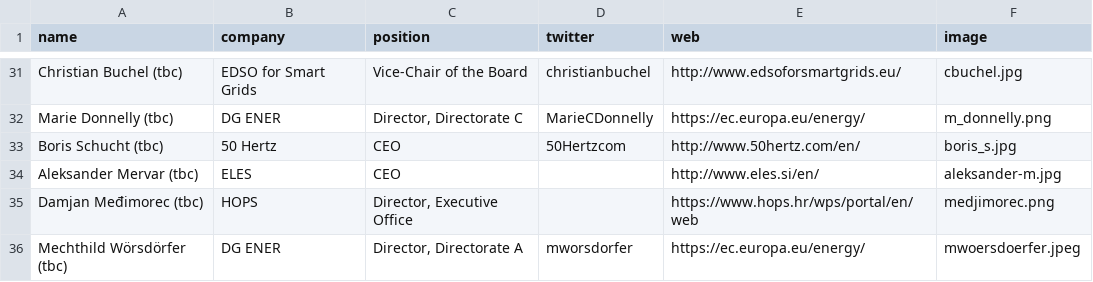
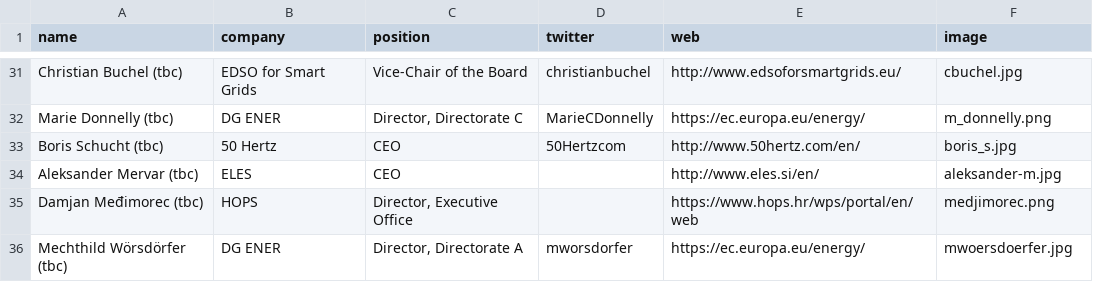
Before and after one commit to entsoe-web/cee-conf, a CSV file: _data/speakers.csv, drawn as a sheet; only a part is shown, gaps mark what is left out.

Commit message:
Update speakers.csv

```diff
--- a/_data/speakers.csv
+++ b/_data/speakers.csv
@@ -35,2 +35,2 @@ Aleksander Mervar (tbc),ELES,CEO,,http://www.eles.si/en/,aleksander-m.jpg
 Damjan Međimorec (tbc),HOPS,"Director, Executive Office",,https://www.hops.hr/wps/portal/en/web,medjimorec.png
-Mechthild Wörsdörfer (tbc),DG ENER,"Director, Directorate A",mworsdorfer,https://ec.europa.eu/energy/,mwoersdoerfer.jpeg
+Mechthild Wörsdörfer (tbc),DG ENER,"Director, Directorate A",mworsdorfer,https://ec.europa.eu/energy/,mwoersdoerfer.jpg
```
